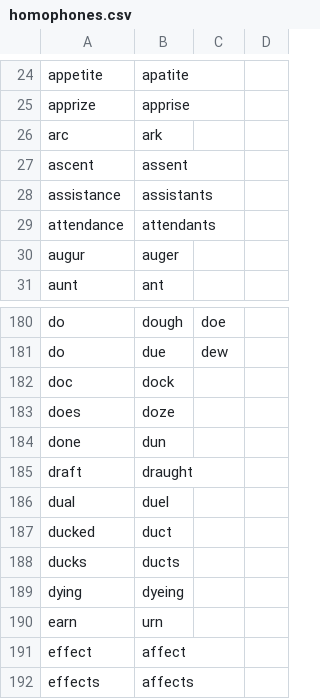
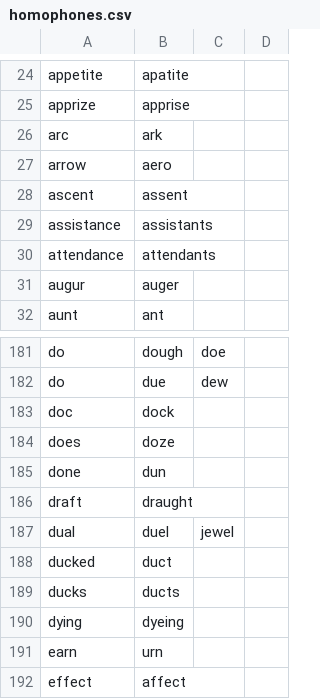
Before and after one commit to talonhub/community, a CSV file: core/homophones/homophones.csv, drawn as a sheet; only a part is shown, gaps mark what is left out; the shorter side is filled out with more unchanged rows.

Commit message:
Added two homophones.

```diff
--- a/core/homophones/homophones.csv
+++ b/core/homophones/homophones.csv
@@ -26,2 +26,3 @@ apprize,apprise
 arc,ark
+arrow,aero
 ascent,assent
@@ -185,3 +186,3 @@ done,dun
 draft,draught
-dual,duel
+dual,duel,jewel
 ducked,duct
```
